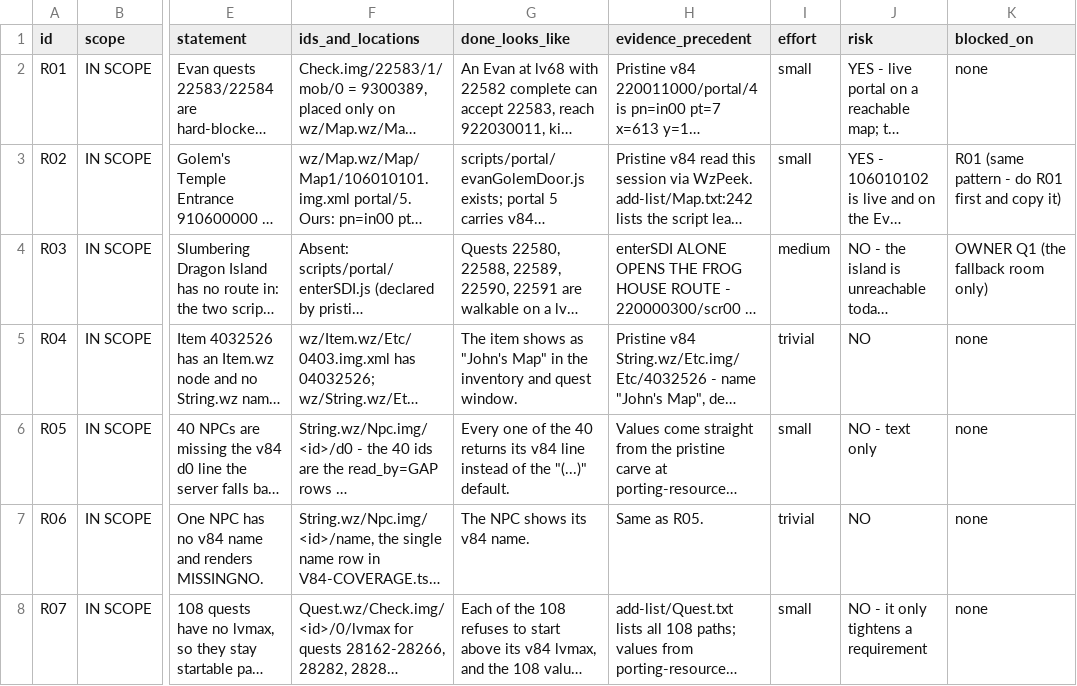
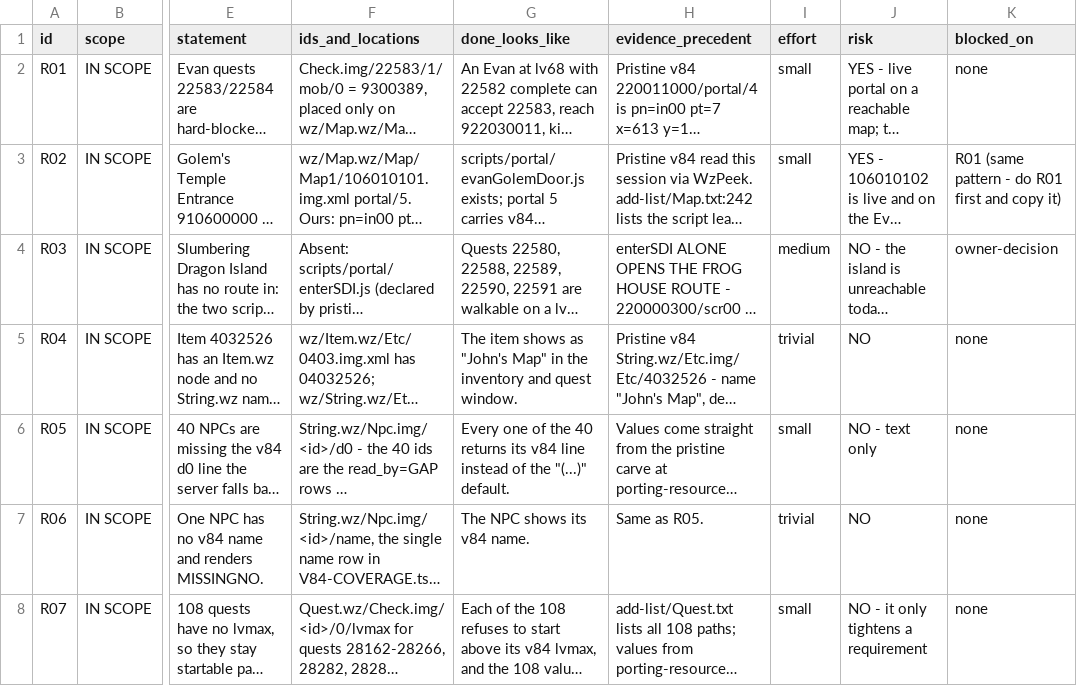
Before and after one commit to eliusupov/QuickStory, a TSV file: docs/work-plan/V84-WORK-ROWS.tsv, drawn as a sheet; only a part is shown, gaps mark what is left out; long unchanged cells end in …; the diff covers the shown part only; the diff names each change by its address in the sheet, - before the commit and + after, or states it on an @@ line.

```diff
--- a/docs/work-plan/V84-WORK-ROWS.tsv
+++ b/docs/work-plan/V84-WORK-ROWS.tsv
-K4 (blocked_on): OWNER Q1 (the fallback room only)
+K4 (blocked_on): owner-decision
```
Also changed, not shown: 66 edited cells elsewhere in this file, 22 other files.
